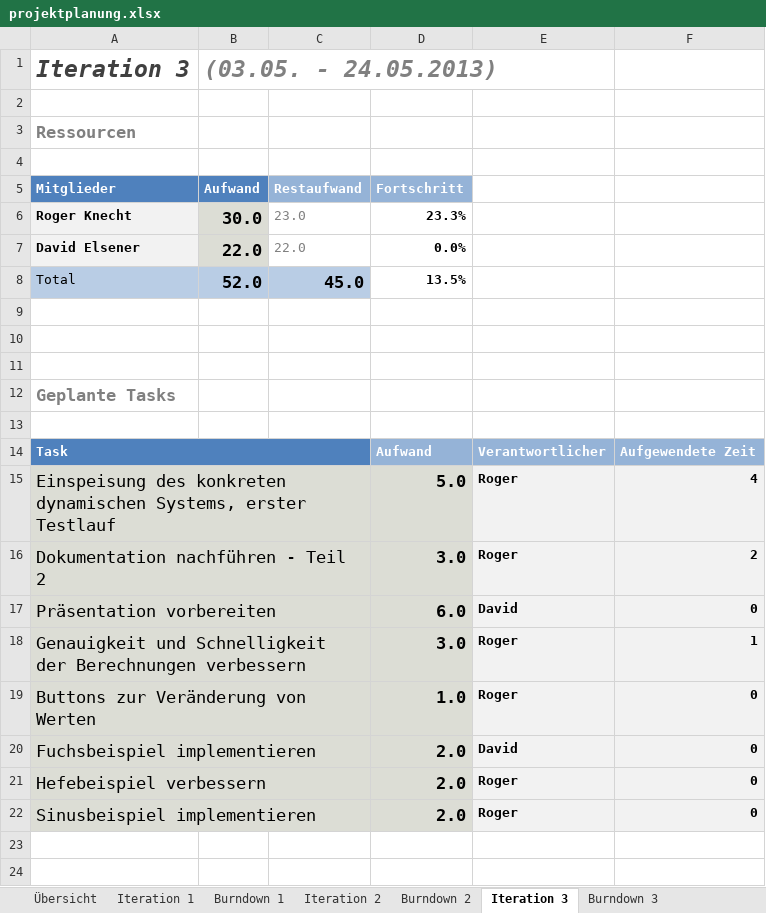
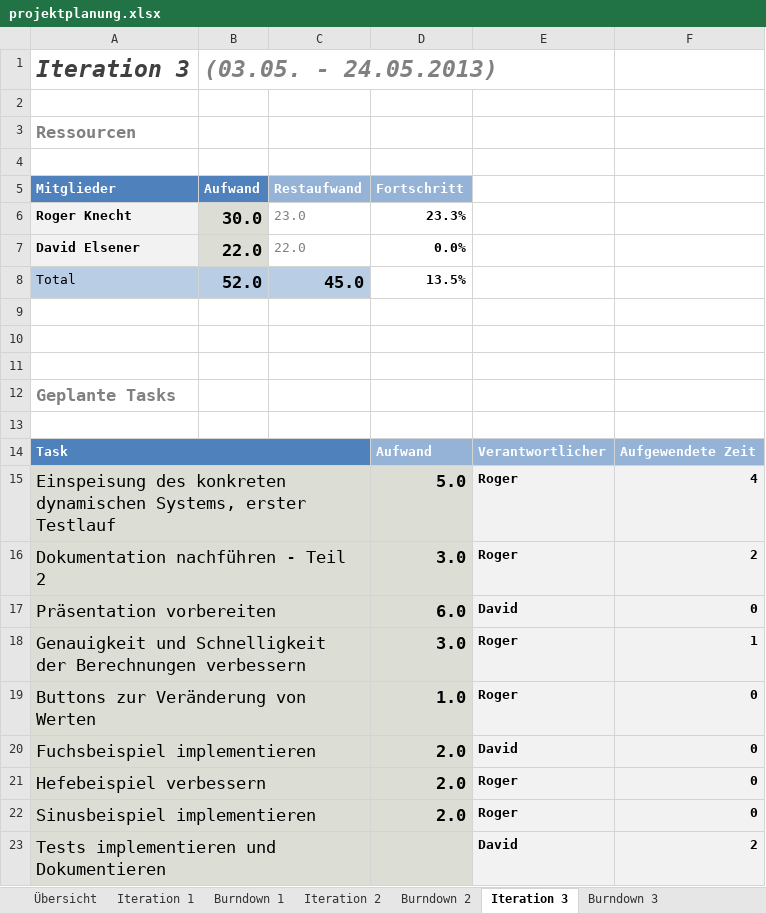
Before and after one commit to delsener/ch.zhaw.softwareprj2, an Excel workbook: prjplanning/projektplanung.xlsx, sheet Iteration 3, drawn as a sheet; values as stored, in another font and other column widths than the file's, no borders; conditional formats not drawn; the diff names each change by its address in the sheet, - before the commit and + after, or states it on an @@ line.

```diff
--- a/prjplanning/projektplanung.xlsx (sheet Iteration 3)
+++ b/prjplanning/projektplanung.xlsx (sheet Iteration 3)
+row 23: Tests implementieren und Dokumentieren |  |  |  | David | 2
```
Also changed, not shown: charts or pictures, 3 other files.
